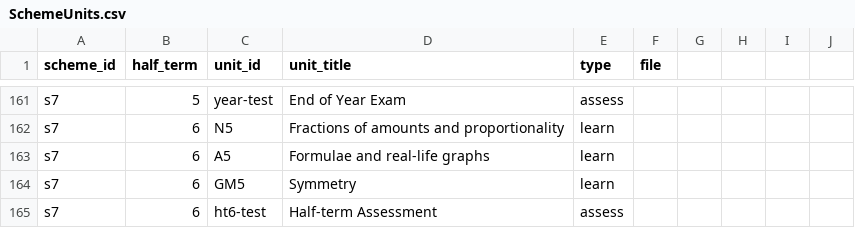
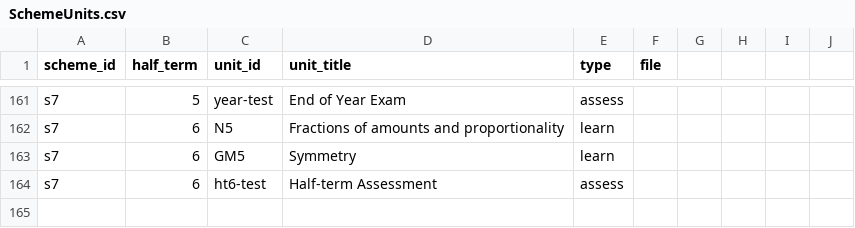
Before and after one commit to MrFelixU/oink, a CSV file: config/SchemeUnits.csv, drawn as a sheet; only a part is shown, gaps mark what is left out.

Commit message:
Tidied up assessments which don't happen, updated todo list with fixes

```diff
--- a/config/SchemeUnits.csv
+++ b/config/SchemeUnits.csv
@@ -163,3 +163,2 @@
 "s7",6,"N5","Fractions of amounts and proportionality","learn",
-"s7",6,"A5","Formulae and real-life graphs","learn",
 "s7",6,"GM5","Symmetry","learn",
```
Also changed, not shown: 2 other files.
